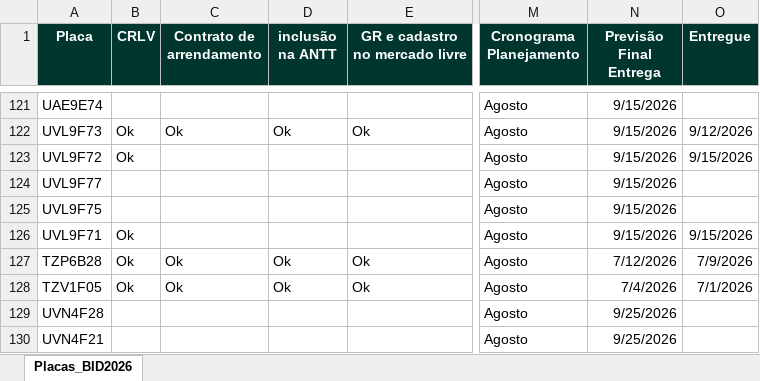
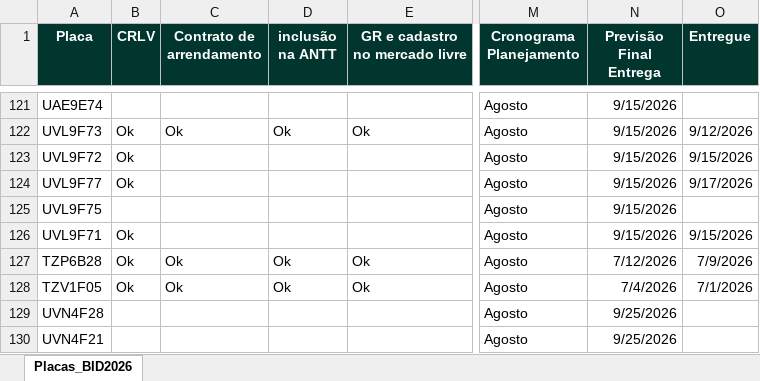
Before and after one commit to FrotaDeluna/BID2026, an Excel workbook: data.xlsx, sheet Placas_BID2026, drawn as a sheet; only a part is shown, gaps mark what is left out; values as stored, in another font and other column widths than the file's, no borders; the diff names each change by its address in the sheet, - before the commit and + after, or states it on an @@ line.

Commit message:
Add files via upload

```diff
--- a/data.xlsx (sheet Placas_BID2026)
+++ b/data.xlsx (sheet Placas_BID2026)
-B124 (CRLV): (empty)
+B124 (CRLV): Ok
-O124 (Entregue): (empty)
+O124 (Entregue): 9/17/2026
```
